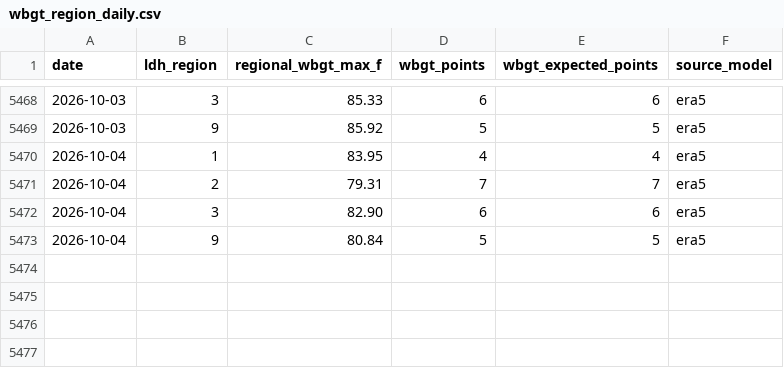
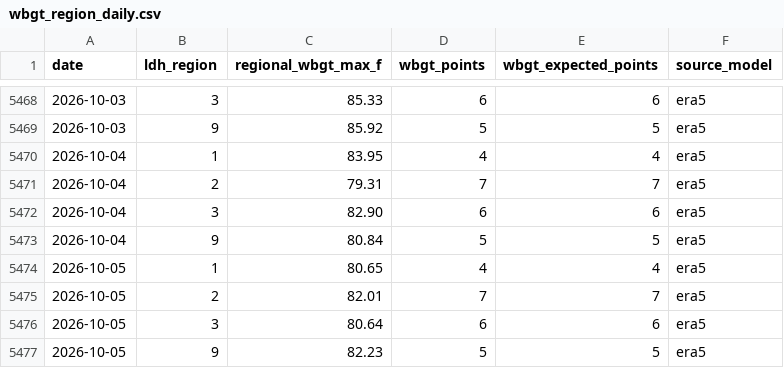
Before and after one commit to mefferso/LIX-Heat-ED-Analysis, a CSV file: data/wbgt_region_daily.csv, drawn as a sheet; only a part is shown, gaps mark what is left out; the diff names each change by its address in the sheet, - before the commit and + after, or states it on an @@ line.

```diff
--- a/data/wbgt_region_daily.csv
+++ b/data/wbgt_region_daily.csv
+row 5474: 2026-10-05 | 1 | 80.65 | 4 | 4 | era5
+row 5475: 2026-10-05 | 2 | 82.01 | 7 | 7 | era5
+row 5476: 2026-10-05 | 3 | 80.64 | 6 | 6 | era5
+row 5477: 2026-10-05 | 9 | 82.23 | 5 | 5 | era5
```
Also changed, not shown: data/weather_daily.csv, data/weather_region_daily.csv, 3 other files.
